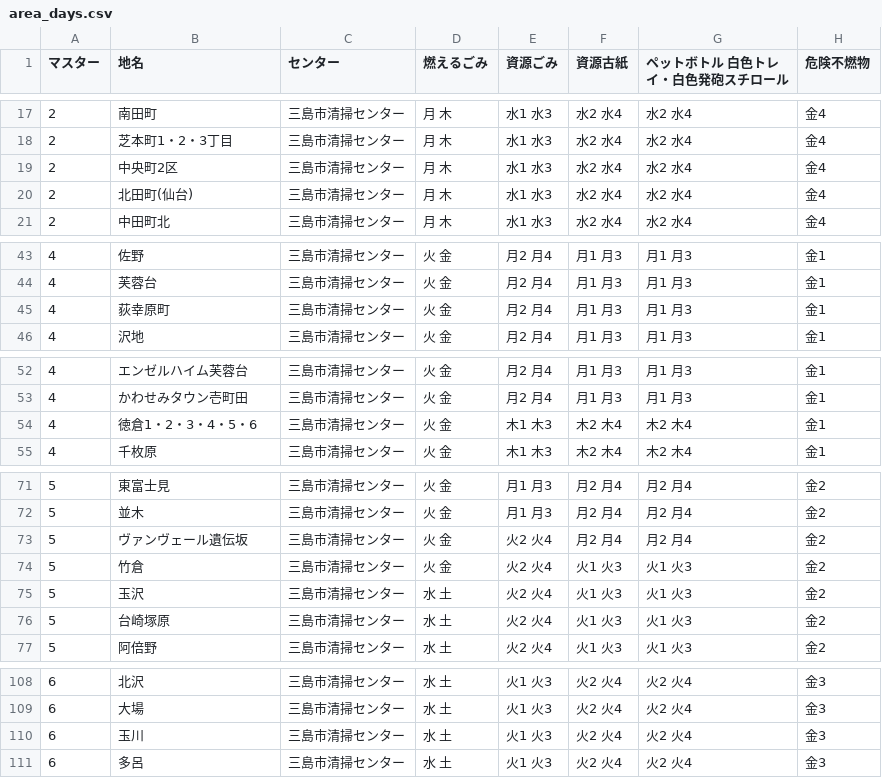
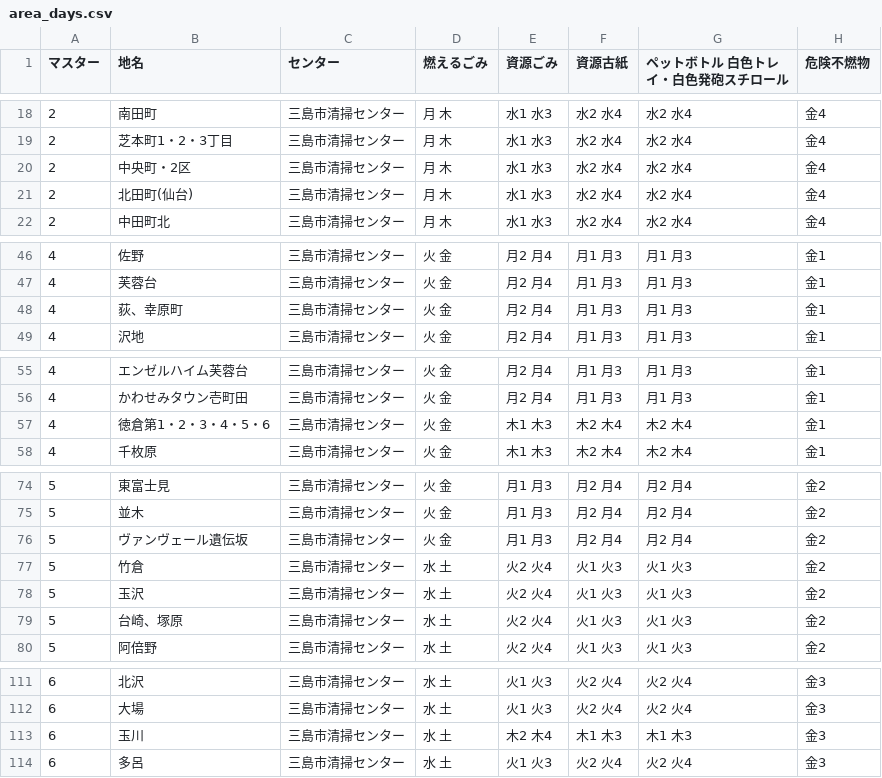
Before and after one commit to shimasho/5374, a CSV file: data/area_days.csv, drawn as a sheet; only a part is shown, gaps mark what is left out; the diff covers the shown part only.

```diff
--- a/data/area_days.csv
+++ b/data/area_days.csv
@@ -18,3 +19,3 @@
 2,芝本町1・2・3丁目,三島市清掃センター,月 木,水1 水3,水2 水4,水2 水4,金4
-2,中央町2区,三島市清掃センター,月 木,水1 水3,水2 水4,水2 水4,金4
+2,中央町・2区,三島市清掃センター,月 木,水1 水3,水2 水4,水2 水4,金4
 2,北田町(仙台),三島市清掃センター,月 木,水1 水3,水2 水4,水2 水4,金4
@@ -44,3 +47,3 @@
 4,芙蓉台,三島市清掃センター,火 金,月2 月4,月1 月3,月1 月3,金1
-4,荻幸原町,三島市清掃センター,火 金,月2 月4,月1 月3,月1 月3,金1
+4,荻、幸原町,三島市清掃センター,火 金,月2 月4,月1 月3,月1 月3,金1
 4,沢地,三島市清掃センター,火 金,月2 月4,月1 月3,月1 月3,金1
@@ -53,3 +56,3 @@
 4,かわせみタウン壱町田,三島市清掃センター,火 金,月2 月4,月1 月3,月1 月3,金1
-4,徳倉1・2・3・4・5・6,三島市清掃センター,火 金,木1 木3,木2 木4,木2 木4,金1
+4,徳倉第1・2・3・4・5・6,三島市清掃センター,火 金,木1 木3,木2 木4,木2 木4,金1
 4,千枚原,三島市清掃センター,火 金,木1 木3,木2 木4,木2 木4,金1
@@ -72,6 +75,6 @@
 5,並木,三島市清掃センター,火 金,月1 月3,月2 月4,月2 月4,金2
-5,ヴァンヴェール遺伝坂,三島市清掃センター,火 金,火2 火4,月2 月4,月2 月4,金2
-5,竹倉,三島市清掃センター,火 金,火2 火4,火1 火3,火1 火3,金2
+5,ヴァンヴェール遺伝坂,三島市清掃センター,火 金,月1 月3,月2 月4,月2 月4,金2
+5,竹倉,三島市清掃センター,水 土,火2 火4,火1 火3,火1 火3,金2
 5,玉沢,三島市清掃センター,水 土,火2 火4,火1 火3,火1 火3,金2
-5,台崎塚原,三島市清掃センター,水 土,火2 火4,火1 火3,火1 火3,金2
+5,台崎、塚原,三島市清掃センター,水 土,火2 火4,火1 火3,火1 火3,金2
 5,阿倍野,三島市清掃センター,水 土,火2 火4,火1 火3,火1 火3,金2
@@ -109,3 +112,3 @@
 6,大場,三島市清掃センター,水 土,火1 火3,火2 火4,火2 火4,金3
-6,玉川,三島市清掃センター,水 土,火1 火3,火2 火4,火2 火4,金3
+6,玉川,三島市清掃センター,水 土,木2 木4,木1 木3,木1 木3,金3
 6,多呂,三島市清掃センター,水 土,火1 火3,火2 火4,火2 火4,金3
```
Also changed, not shown: 5 added rows, 1 removed row and 6 edited cells elsewhere in this file.
